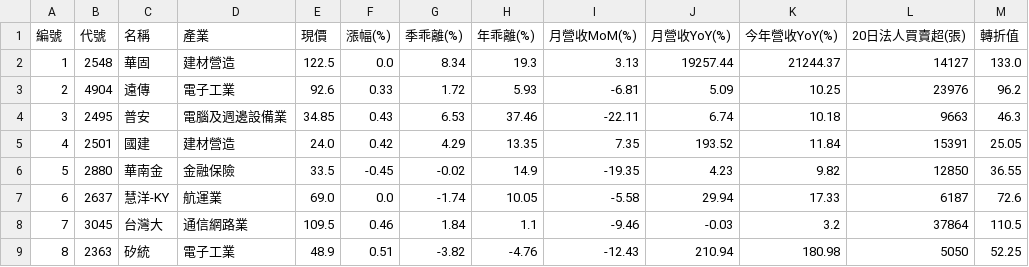
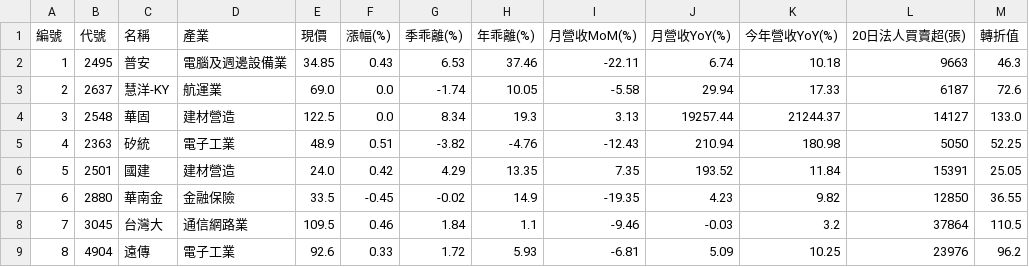
Before and after one commit to chiachan0108/quantum-scanner-web, a CSV file: strategy_d_result.csv, drawn as a sheet.

```diff
--- a/strategy_d_result.csv
+++ b/strategy_d_result.csv
@@ -1,9 +1,9 @@
 編號,代號,名稱,產業,現價,漲幅(%),季乖離(%),年乖離(%),月營收MoM(%),月營收YoY(%),今年營收YoY(%),20日法人買賣超(張),轉折值
-1,2548,華固,建材營造,122.5,0.0,8.34,19.3,3.13,19257.44,21244.37,14127,133.0
-2,4904,遠傳,電子工業,92.6,0.33,1.72,5.93,-6.81,5.09,10.25,23976,96.2
-3,2495,普安,電腦及週邊設備業,34.85,0.43,6.53,37.46,-22.11,6.74,10.18,9663,46.3
-4,2501,國建,建材營造,24.0,0.42,4.29,13.35,7.35,193.52,11.84,15391,25.05
-5,2880,華南金,金融保險,33.5,-0.45,-0.02,14.9,-19.35,4.23,9.82,12850,36.55
-6,2637,慧洋-KY,航運業,69.0,0.0,-1.74,10.05,-5.58,29.94,17.33,6187,72.6
+1,2495,普安,電腦及週邊設備業,34.85,0.43,6.53,37.46,-22.11,6.74,10.18,9663,46.3
+2,2637,慧洋-KY,航運業,69.0,0.0,-1.74,10.05,-5.58,29.94,17.33,6187,72.6
+3,2548,華固,建材營造,122.5,0.0,8.34,19.3,3.13,19257.44,21244.37,14127,133.0
+4,2363,矽統,電子工業,48.9,0.51,-3.82,-4.76,-12.43,210.94,180.98,5050,52.25
+5,2501,國建,建材營造,24.0,0.42,4.29,13.35,7.35,193.52,11.84,15391,25.05
+6,2880,華南金,金融保險,33.5,-0.45,-0.02,14.9,-19.35,4.23,9.82,12850,36.55
 7,3045,台灣大,通信網路業,109.5,0.46,1.84,1.1,-9.46,-0.03,3.2,37864,110.5
-8,2363,矽統,電子工業,48.9,0.51,-3.82,-4.76,-12.43,210.94,180.98,5050,52.25
+8,4904,遠傳,電子工業,92.6,0.33,1.72,5.93,-6.81,5.09,10.25,23976,96.2
```
Also changed, not shown: strategy_a_result.csv, strategy_b_result.csv, 2 other files.
